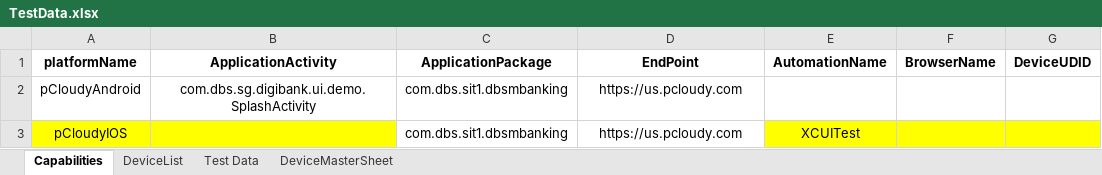
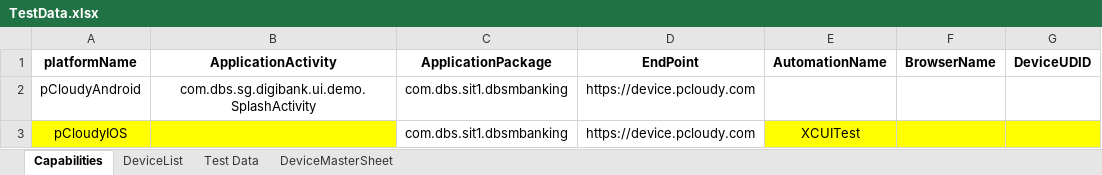
Before and after one commit to ShafqatLetCode/IE_Framework_mobile, an Excel workbook: ExecutionTestData/Batch9/TestData.xlsx, sheet Capabilities, drawn as a sheet; only a part is shown; values as stored, in another font and other column widths than the file's, no borders; the diff names each change by its address in the sheet, - before the commit and + after, or states it on an @@ line.

```diff
--- a/ExecutionTestData/Batch9/TestData.xlsx (sheet Capabilities)
+++ b/ExecutionTestData/Batch9/TestData.xlsx (sheet Capabilities)
-D2:D3 (EndPoint): https://us.pcloudy.com
+D2:D3 (EndPoint): https://device.pcloudy.com
```
Also changed, not shown: sheet DeviceList, sheet DeviceMasterSheet, ExecutionTestData/Batch10/TestData.xlsx, ExecutionTestData/Batch11/TestData.xlsx, 12 other files.
